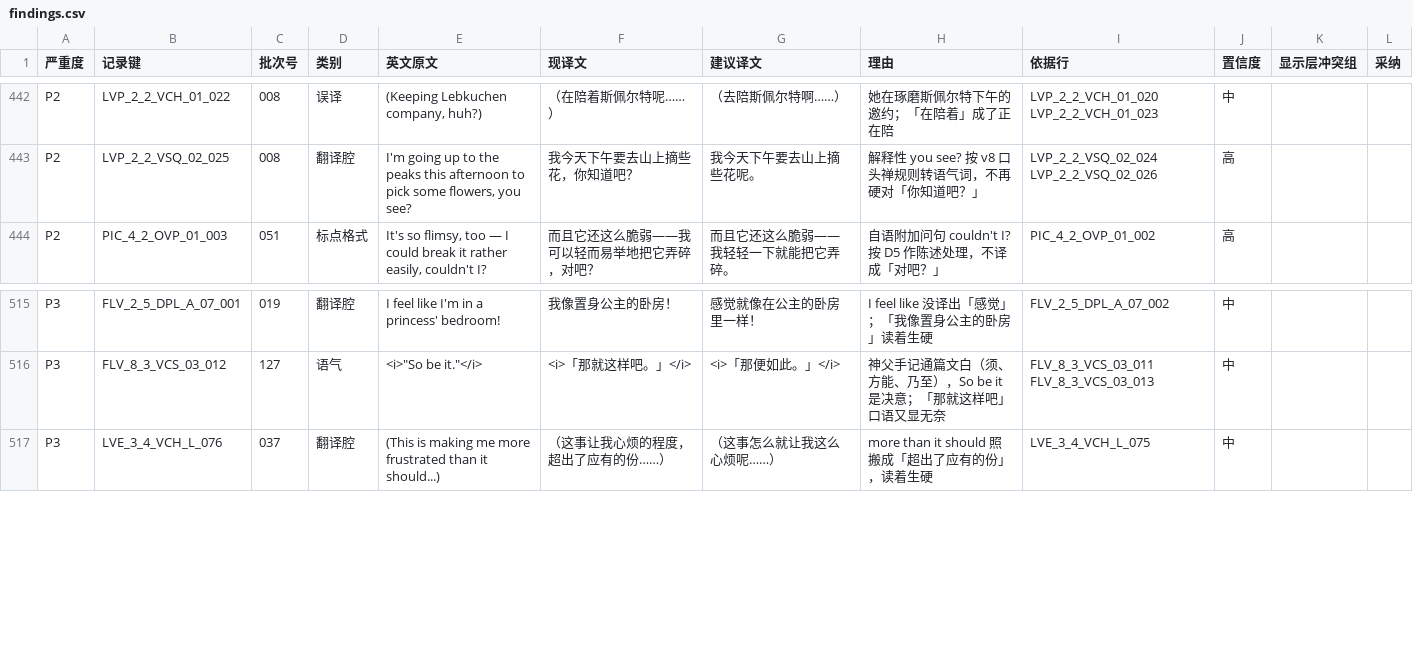
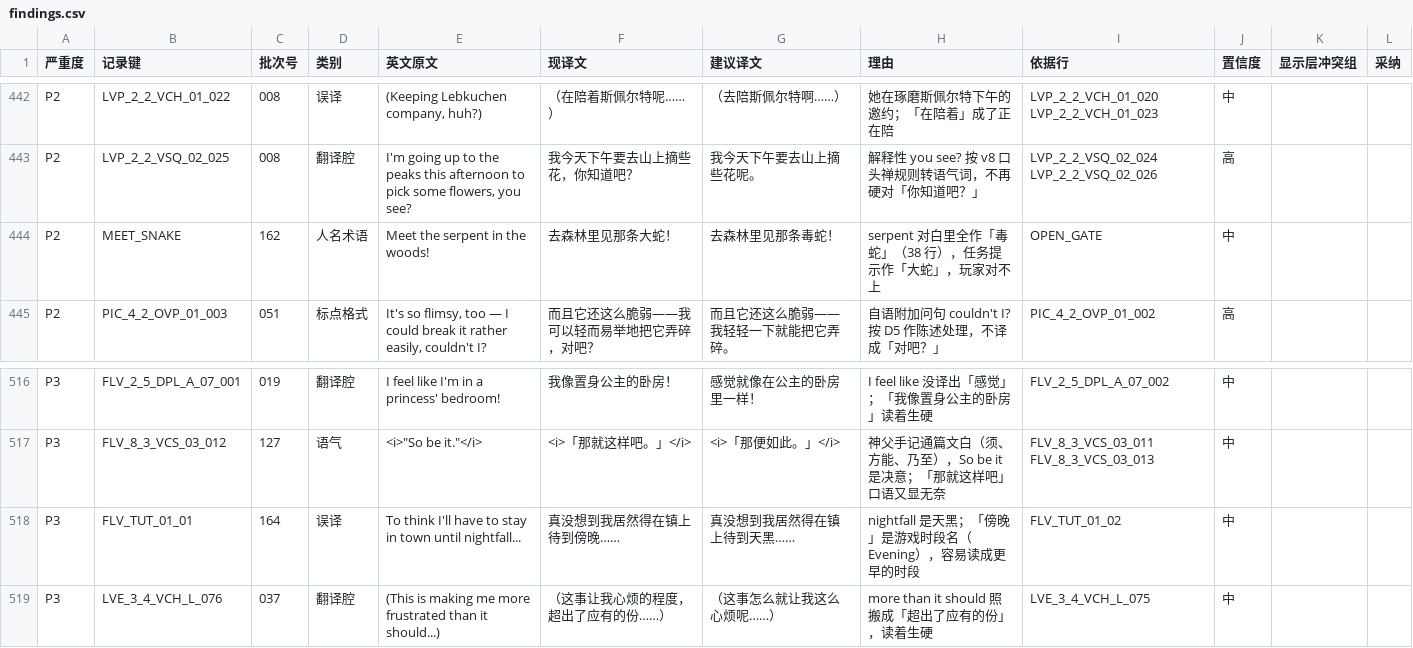
Before and after one commit to xiayiyi0/LittleGoodyTwoShoes-Simplified-Chinese, a CSV file: review/findings.csv, drawn as a sheet; only a part is shown, gaps mark what is left out; the diff names each change by its address in the sheet, - before the commit and + after, or states it on an @@ line.

```diff
--- a/review/findings.csv
+++ b/review/findings.csv
+row 444: P2 | MEET_SNAKE | 162 | 人名术语 | Meet the serpent in the woods! | 去森林里见那条大蛇！ | 去森林里见那条毒蛇！ | serpent 对白里全作「毒蛇」（38 行），任务提示作「大蛇」，玩家对不上 | OPEN_GATE | 中
+row 518: P3 | FLV_TUT_01_01 | 164 | 误译 | To think I'll have to stay in town until nightfall... | 真没想到我居然得在镇上待到傍晚…… | 真没想到我居然得在镇上待到天黑…… | nightfall 是天黑；「傍晚」是游戏时段名（Evening），容易读成更早的时段 | FLV_TUT_01_02 | 中
```
Also changed, not shown: review/minor.csv, review/precheck/candidates.csv, 13 other files.
